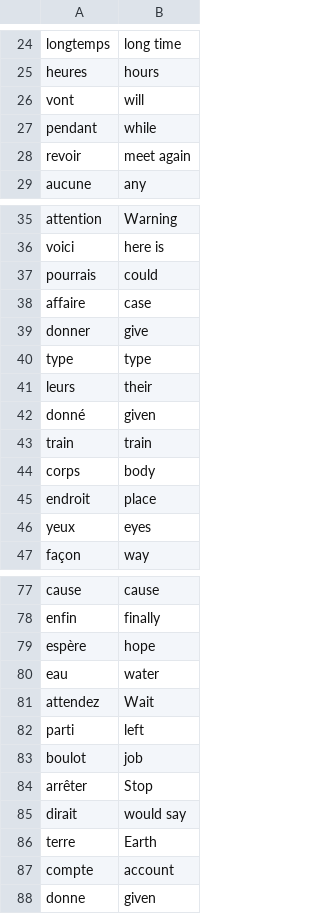
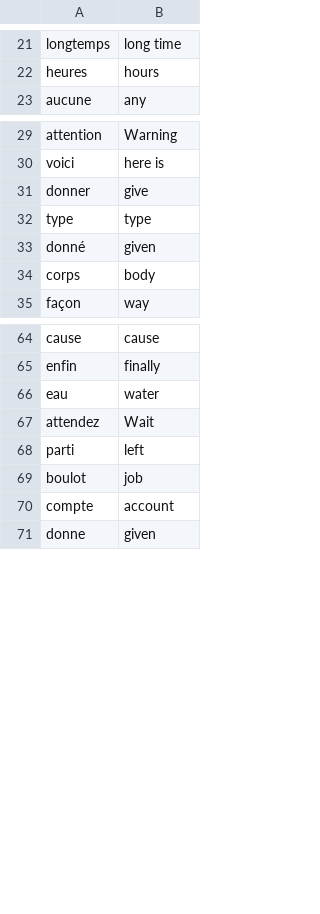
Before and after one commit to TheKinshu/100-Days-Python, a CSV file: Day31/data/words_to_learn.csv, drawn as a sheet; only a part is shown, gaps mark what is left out; the diff covers the shown part only; the diff names each change by its address in the sheet, - before the commit and + after, or states it on an @@ line.

```diff
--- a/Day31/data/words_to_learn.csv
+++ b/Day31/data/words_to_learn.csv
-row 26: vont | will
-row 27: pendant | while
-row 28: revoir | meet again
-row 37: pourrais | could
-row 38: affaire | case
-row 41: leurs | their
-row 43: train | train
-row 45: endroit | place
-row 46: yeux | eyes
-row 79: espère | hope
-row 84: arrêter | Stop
-row 85: dirait | would say
-row 86: terre | Earth
```
Also changed, not shown: 5 removed rows elsewhere in this file, 21 other files.
